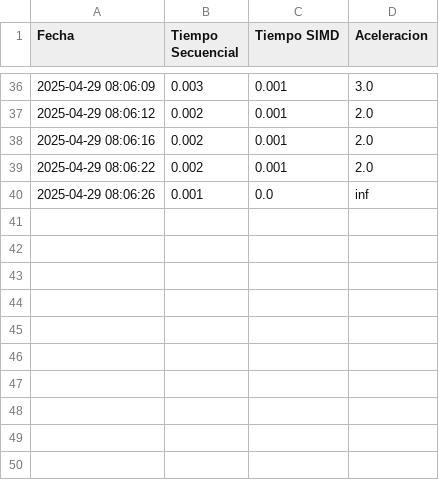
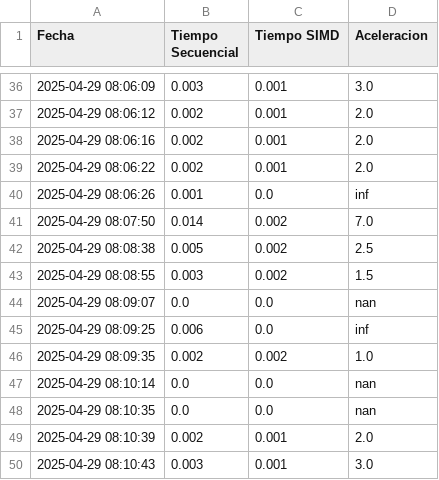
Before and after one commit to JoffreG2004/COMPUTACION-PARALELA, a CSV file: INFORME ACTIVIDAD 1 PARALELA/resultados.csv, drawn as a sheet; only a part is shown, gaps mark what is left out.

```diff
--- a/INFORME ACTIVIDAD 1 PARALELA/resultados.csv
+++ b/INFORME ACTIVIDAD 1 PARALELA/resultados.csv
@@ -40 +40,11 @@ Fecha,Tiempo Secuencial,Tiempo SIMD,Aceleracion
 2025-04-29 08:06:26,0.001,0.0,inf
+2025-04-29 08:07:50,0.014,0.002,7.0
+2025-04-29 08:08:38,0.005,0.002,2.5
+2025-04-29 08:08:55,0.003,0.002,1.5
+2025-04-29 08:09:07,0.0,0.0,nan
+2025-04-29 08:09:25,0.006,0.0,inf
+2025-04-29 08:09:35,0.002,0.002,1.0
+2025-04-29 08:10:14,0.0,0.0,nan
+2025-04-29 08:10:35,0.0,0.0,nan
+2025-04-29 08:10:39,0.002,0.001,2.0
+2025-04-29 08:10:43,0.003,0.001,3.0
```
Also changed, not shown: 11 other files.
